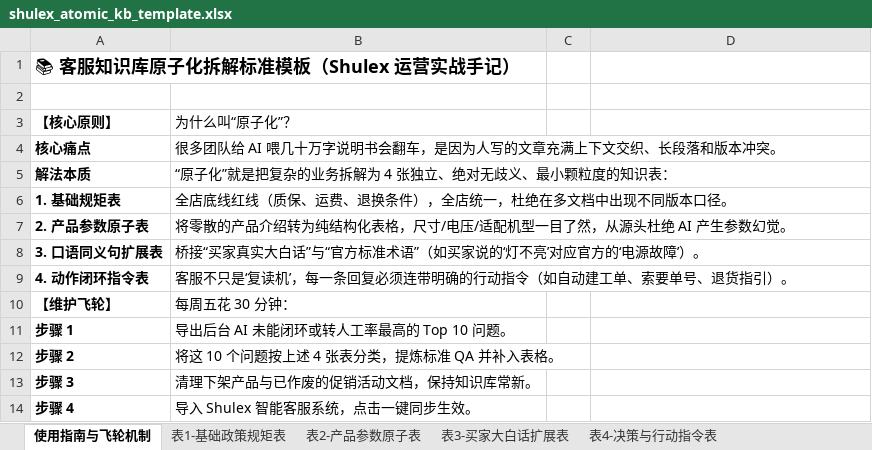
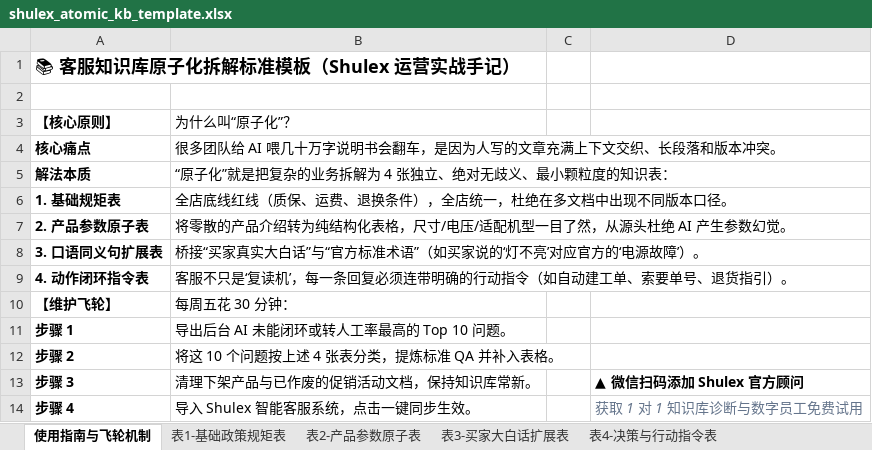
Before and after one commit to sammyteng/shulex-mkt, an Excel workbook: projects/01-atomic-knowledge-base/excel/shulex_atomic_kb_template.xlsx, sheet 使用指南与飞轮机制, drawn as a sheet; values as stored, in another font and other column widths than the file's, no borders; charts and pictures not drawn; the diff names each change by its address in the sheet, - before the commit and + after, or states it on an @@ line.

Commit message:
feat: embed official Shulex customer service QR code across all READMEs and directly inside the Excel template

```diff
--- a/projects/01-atomic-knowledge-base/excel/shulex_atomic_kb_template.xlsx (sheet 使用指南与飞轮机制)
+++ b/projects/01-atomic-knowledge-base/excel/shulex_atomic_kb_template.xlsx (sheet 使用指南与飞轮机制)
-D13: (empty)
+D13: ▲ 微信扫码添加 Shulex 官方顾问
-D14: (empty)
+D14: 获取 1 对 1 知识库诊断与数字员工免费试用
```
Also changed, not shown: charts or pictures, projects/01-atomic-knowledge-base/excel/客服知识库原子化拆解标准模板_Shulex出品.xlsx, 6 other files.
